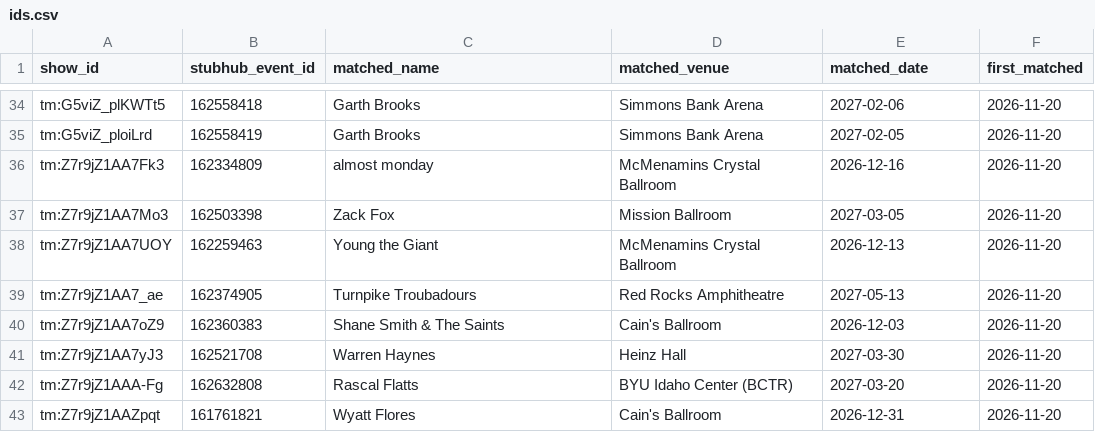
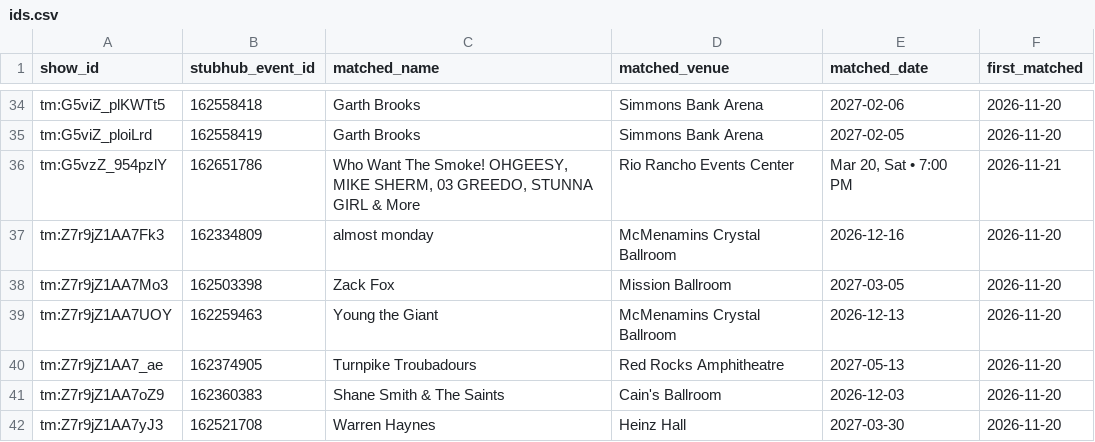
Before and after one commit to abratica/flipit, a CSV file: data/stubhub/ids.csv, drawn as a sheet; only a part is shown, gaps mark what is left out; the shorter side is filled out with more unchanged rows.

```diff
--- a/data/stubhub/ids.csv
+++ b/data/stubhub/ids.csv
@@ -35,2 +35,3 @@ tm:G5viZ_plKWTt5,162558418,Garth Brooks,Simmons Bank Arena,2027-02-06,2026-11-20
 tm:G5viZ_ploiLrd,162558419,Garth Brooks,Simmons Bank Arena,2027-02-05,2026-11-20
+tm:G5vzZ_954pzlY,162651786,"Who Want The Smoke! OHGEESY, MIKE SHERM, 03 GREEDO, STUNNA GIRL & More",Rio Rancho Events Center,"Mar 20, Sat • 7:00 PM",2026-11-21
 tm:Z7r9jZ1AA7Fk3,162334809,almost monday,McMenamins Crystal Ballroom,2026-12-16,2026-11-20
```
Also changed, not shown: 1 other file.
